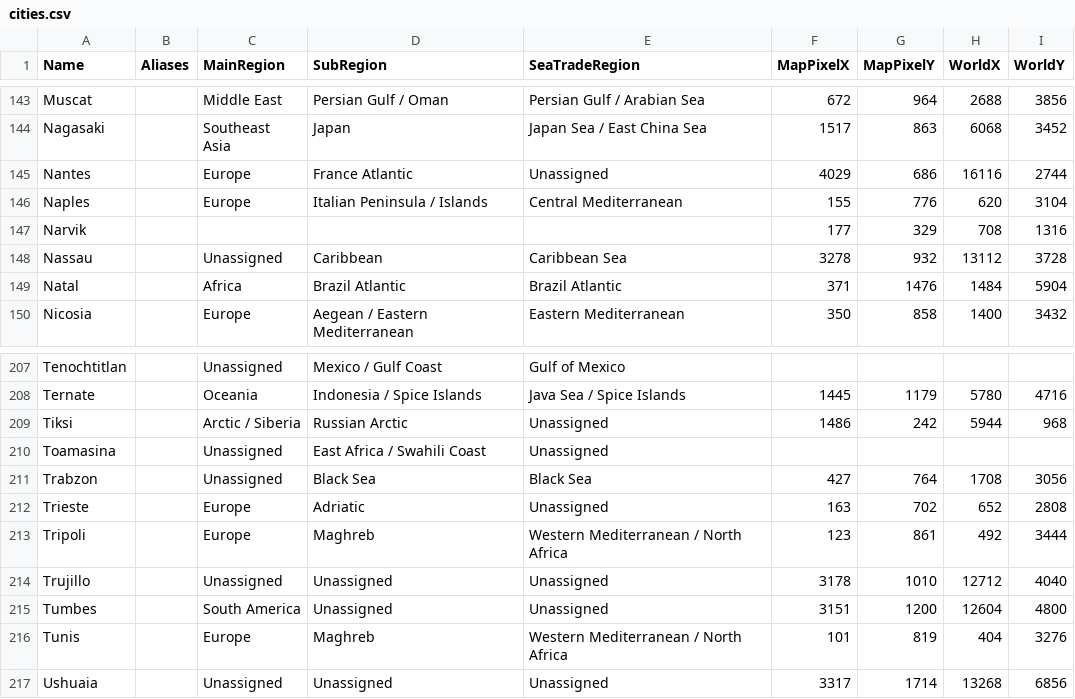
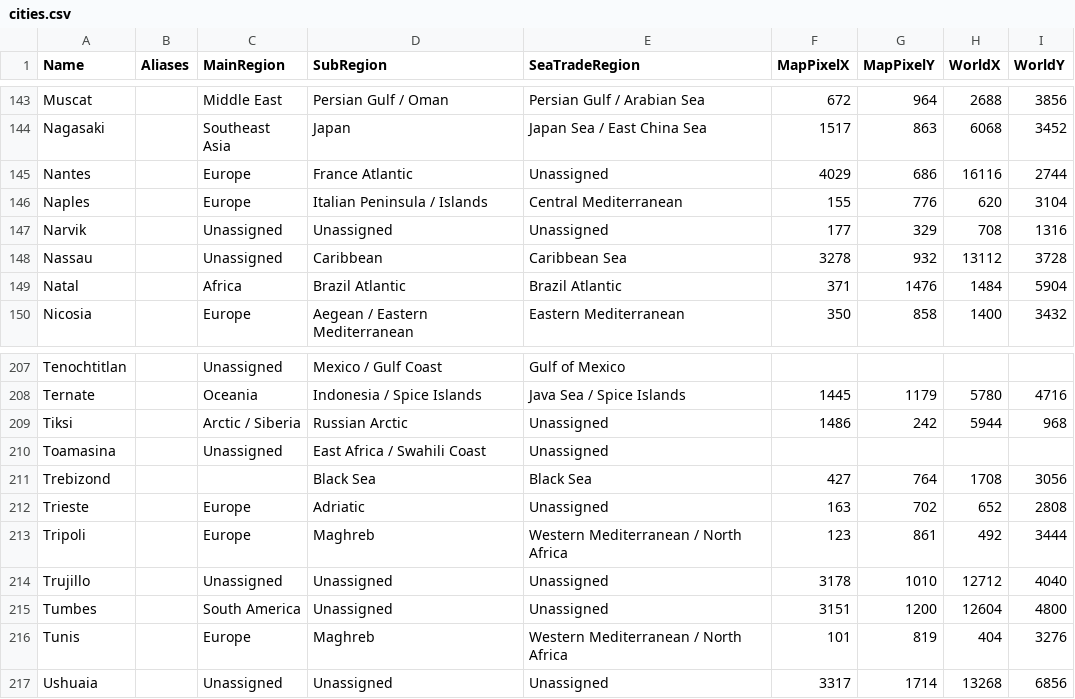
Before and after one commit to loise888999/OcrTradingBackend, a CSV file: Data/cities.csv, drawn as a sheet; only a part is shown, gaps mark what is left out.

Commit message:
Update map city name

```diff
--- a/Data/cities.csv
+++ b/Data/cities.csv
@@ -146,3 +146,3 @@ Name,Aliases,MainRegion,SubRegion,SeaTradeRegion,MapPixelX,MapPixelY,WorldX,Worl
 "Naples","","Europe","Italian Peninsula / Islands","Central Mediterranean","155","776","620","3104"
-"Narvik","","","","","177","329","708","1316"
+"Narvik","","Unassigned","Unassigned","Unassigned","177","329","708","1316"
 "Nassau","","Unassigned","Caribbean","Caribbean Sea","3278","932","13112","3728"
@@ -210,3 +210,3 @@ Name,Aliases,MainRegion,SubRegion,SeaTradeRegion,MapPixelX,MapPixelY,WorldX,Worl
 "Toamasina","","Unassigned","East Africa / Swahili Coast","Unassigned","","","",""
-"Trabzon","","Unassigned","Black Sea","Black Sea","427","764","1708","3056"
+"Trebizond","","","Black Sea","Black Sea","427","764","1708","3056"
 "Trieste","","Europe","Adriatic","Unassigned","163","702","652","2808"
```
